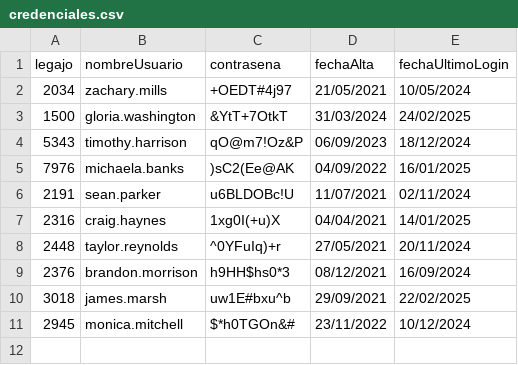
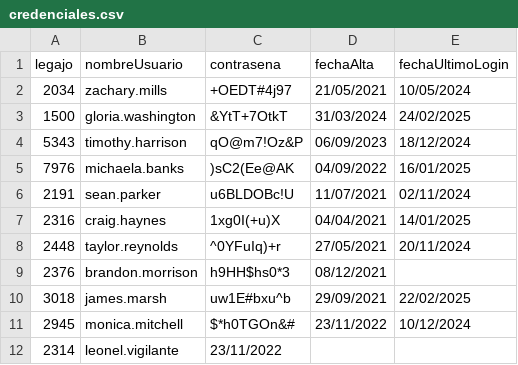
Before and after one commit to Leo-vigi/TP.CAI_2025_G8, a CSV file: TemplateTPCorto/Persistencia/DataBase/Tablas/credenciales.csv, drawn as a sheet.

```diff
--- a/TemplateTPCorto/Persistencia/DataBase/Tablas/credenciales.csv
+++ b/TemplateTPCorto/Persistencia/DataBase/Tablas/credenciales.csv
@@ -8,4 +8,5 @@ legajo;nombreUsuario;contrasena;fechaAlta;fechaUltimoLogin
 2448;taylor.reynolds;^0YFuIq)+r;27/05/2021;20/11/2024
-2376;brandon.morrison;h9HH$hs0*3;08/12/2021;16/09/2024
+2376;brandon.morrison;h9HH$hs0*3;08/12/2021;
 3018;james.marsh;uw1E#bxu^b;29/09/2021;22/02/2025
 2945;monica.mitchell;$*h0TGOn&#;23/11/2022;10/12/2024
+2314;leonel.vigilante;23/11/2022;
```
Also changed, not shown: 5 other files.
